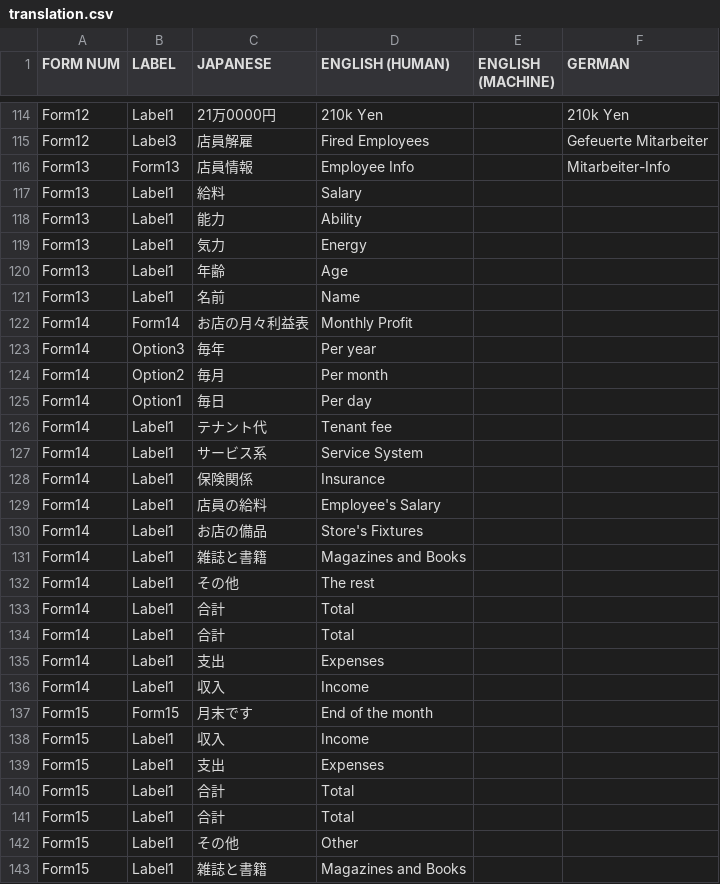
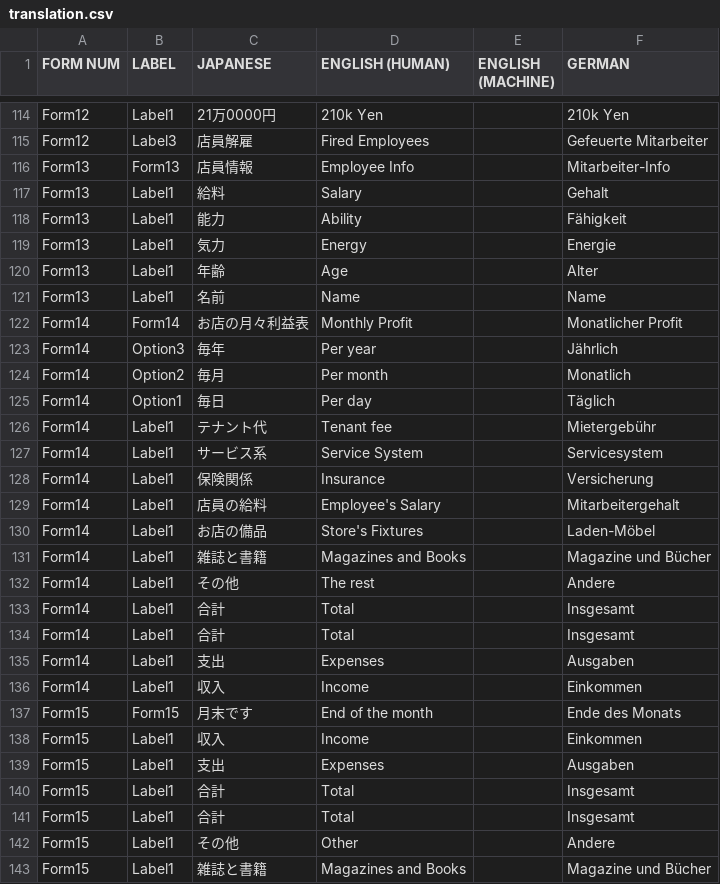
Before and after one commit to xraymemory/bookstory-en, a CSV file: translation.csv, drawn as a sheet; only a part is shown, gaps mark what is left out; the diff covers the shown part only.

```diff
--- a/translation.csv
+++ b/translation.csv
@@ -117,28 +117,28 @@ Form12,Label3,店員解雇,Fired Employees,,Gefeuerte Mitarbeiter
 Form13,Form13,店員情報,Employee Info,,Mitarbeiter-Info
-Form13,Label1,給料,Salary,,
-Form13,Label1,能力,Ability,,
-Form13,Label1,気力,Energy,,
-Form13,Label1,年齢,Age,,
-Form13,Label1,名前,Name,,
-Form14,Form14,お店の月々利益表,Monthly Profit,,
-Form14,Option3,毎年,Per year,,
-Form14,Option2,毎月,Per month,,
-Form14,Option1,毎日,Per day,,
-Form14,Label1,テナント代,Tenant fee,,
-Form14,Label1,サービス系,Service System,,
-Form14,Label1,保険関係,Insurance,,
-Form14,Label1,店員の給料,Employee's Salary,,
-Form14,Label1,お店の備品,Store's Fixtures,,
-Form14,Label1,雑誌と書籍,Magazines and Books,,
-Form14,Label1,その他,The rest,,
-Form14,Label1,合計,Total,,
-Form14,Label1,合計,Total,,
-Form14,Label1,支出,Expenses,,
-Form14,Label1,収入,Income,,
-Form15,Form15,月末です,End of the month,,
-Form15,Label1,収入,Income,,
-Form15,Label1,支出,Expenses,,
-Form15,Label1,合計,Total,,
-Form15,Label1,合計,Total,,
-Form15,Label1,その他,Other,,
-Form15,Label1,雑誌と書籍,Magazines and Books,,
+Form13,Label1,給料,Salary,,Gehalt
+Form13,Label1,能力,Ability,,Fähigkeit
+Form13,Label1,気力,Energy,,Energie
+Form13,Label1,年齢,Age,,Alter
+Form13,Label1,名前,Name,,Name
+Form14,Form14,お店の月々利益表,Monthly Profit,,Monatlicher Profit
+Form14,Option3,毎年,Per year,,Jährlich
+Form14,Option2,毎月,Per month,,Monatlich
+Form14,Option1,毎日,Per day,,Täglich
+Form14,Label1,テナント代,Tenant fee,,Mietergebühr
+Form14,Label1,サービス系,Service System,,Servicesystem
+Form14,Label1,保険関係,Insurance,,Versicherung
+Form14,Label1,店員の給料,Employee's Salary,,Mitarbeitergehalt
+Form14,Label1,お店の備品,Store's Fixtures,,Laden-Möbel
+Form14,Label1,雑誌と書籍,Magazines and Books,,Magazine und Bücher
+Form14,Label1,その他,The rest,,Andere
+Form14,Label1,合計,Total,,Insgesamt
+Form14,Label1,合計,Total,,Insgesamt
+Form14,Label1,支出,Expenses,,Ausgaben
+Form14,Label1,収入,Income,,Einkommen
+Form15,Form15,月末です,End of the month,,Ende des Monats
+Form15,Label1,収入,Income,,Einkommen
+Form15,Label1,支出,Expenses,,Ausgaben
+Form15,Label1,合計,Total,,Insgesamt
+Form15,Label1,合計,Total,,Insgesamt
+Form15,Label1,その他,Other,,Andere
+Form15,Label1,雑誌と書籍,Magazines and Books,,Magazine und Bücher
```
Also changed, not shown: 21 edited cells elsewhere in this file, 1 other file.
